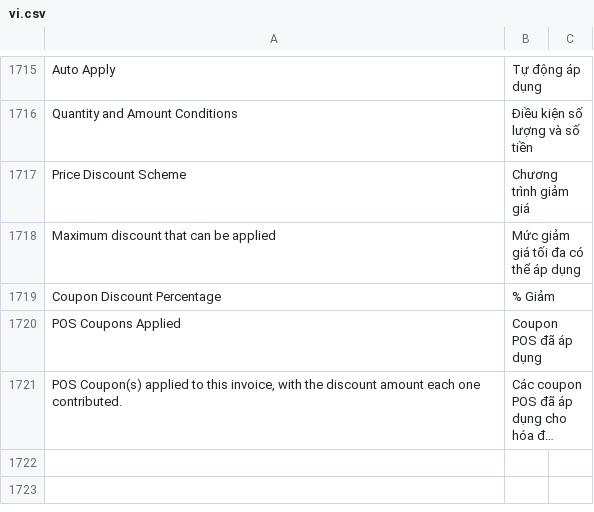
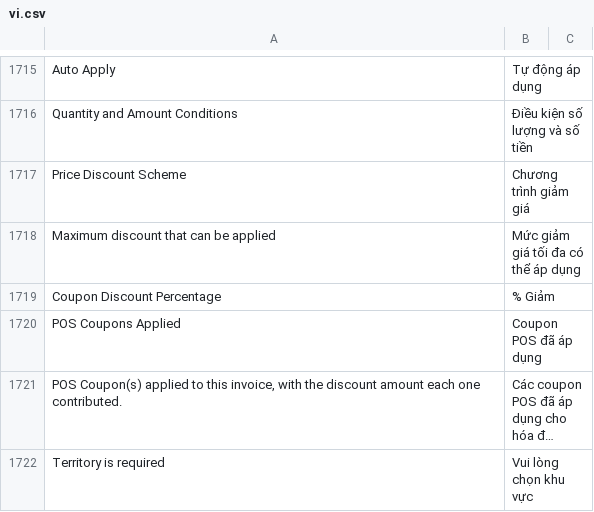
Before and after one commit to MBW-Digital/mbwnext-pos, a CSV file: pos_next/translations/vi.csv, drawn as a sheet; only a part is shown, gaps mark what is left out; long unchanged cells end in …; the diff names each change by its address in the sheet, - before the commit and + after, or states it on an @@ line.

```diff
--- a/pos_next/translations/vi.csv
+++ b/pos_next/translations/vi.csv
+row 1722: Territory is required | Vui lòng chọn khu vực
```
Also changed, not shown: 1 other file.
